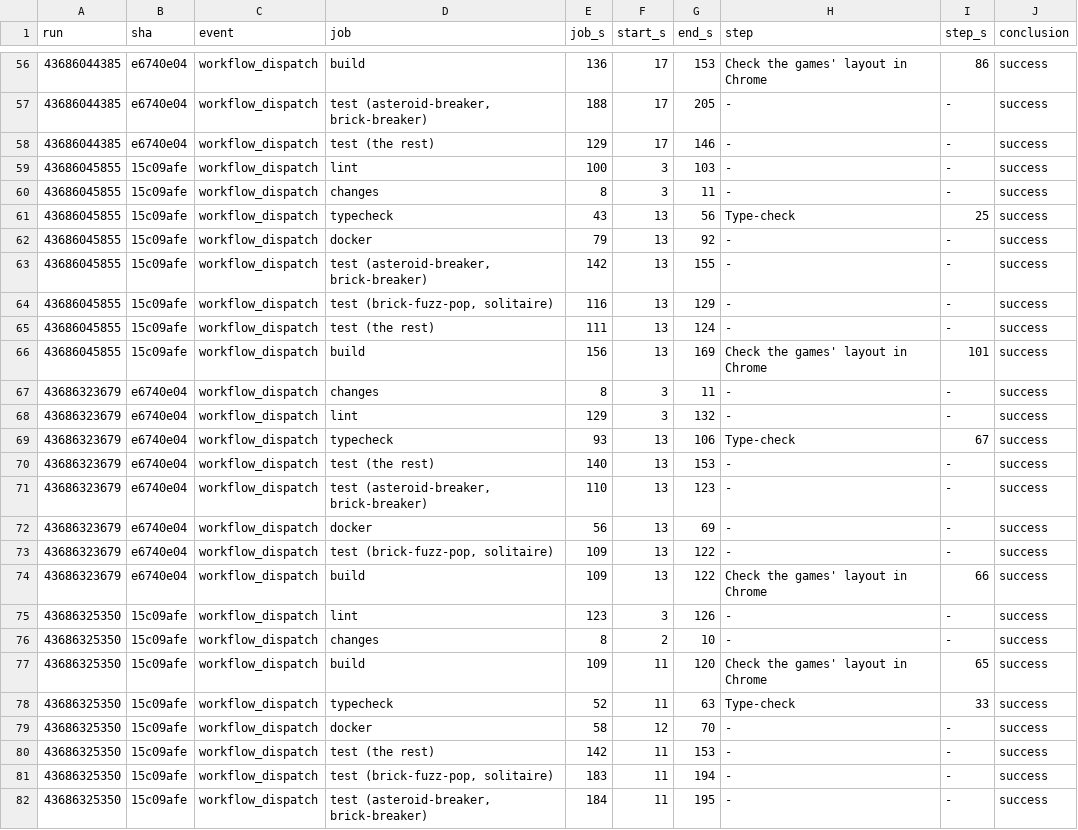
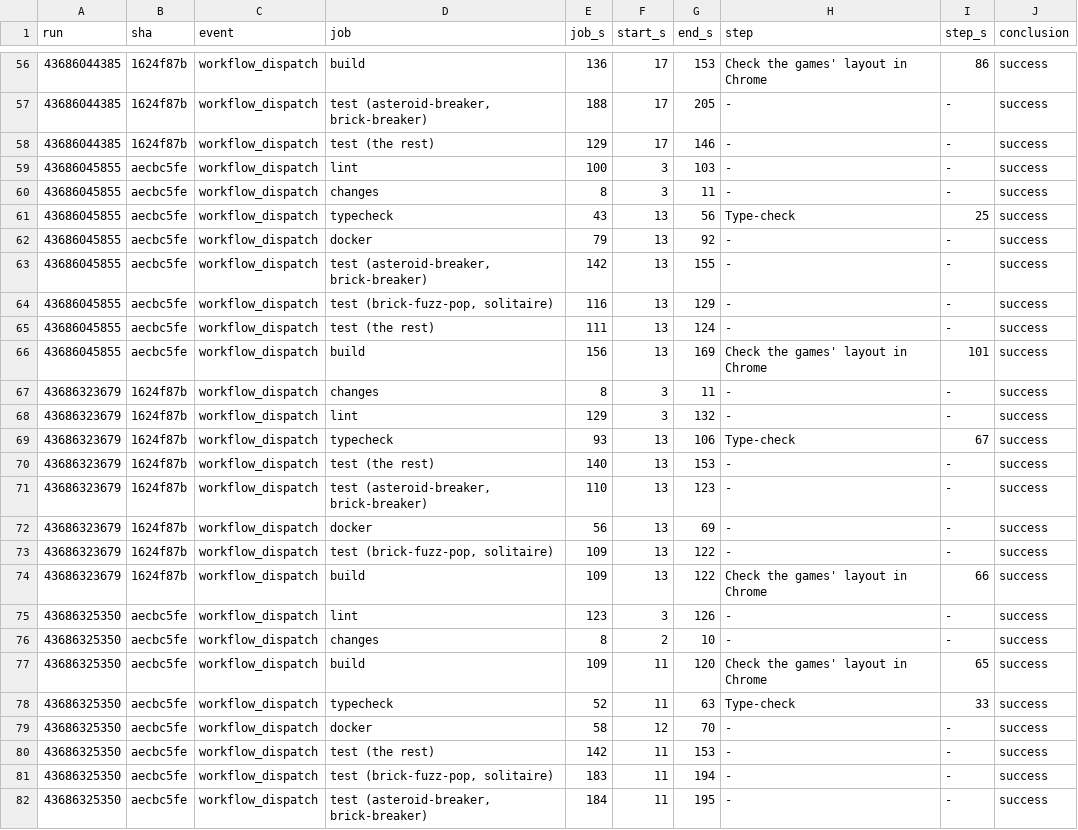
Before and after one commit to fuzzley/fuzzley-games, a TSV file: docs/local-pipeline-audit/data/ci-runs.tsv, drawn as a sheet; only a part is shown, gaps mark what is left out; the diff covers the shown part only.

```diff
--- a/docs/local-pipeline-audit/data/ci-runs.tsv
+++ b/docs/local-pipeline-audit/data/ci-runs.tsv
@@ -56,27 +56,27 @@ run	sha	event	job	job_s	start_s	end_s	step	step_s	conclusion
-43686044385	e6740e04	workflow_dispatch	build	136	17	153	Check the games' layout in Chrome	86	success
-43686044385	e6740e04	workflow_dispatch	test (asteroid-breaker, brick-breaker)	188	17	205	-	-	success
-43686044385	e6740e04	workflow_dispatch	test (the rest)	129	17	146	-	-	success
-43686045855	15c09afe	workflow_dispatch	lint	100	3	103	-	-	success
-43686045855	15c09afe	workflow_dispatch	changes	8	3	11	-	-	success
-43686045855	15c09afe	workflow_dispatch	typecheck	43	13	56	Type-check	25	success
-43686045855	15c09afe	workflow_dispatch	docker	79	13	92	-	-	success
-43686045855	15c09afe	workflow_dispatch	test (asteroid-breaker, brick-breaker)	142	13	155	-	-	success
-43686045855	15c09afe	workflow_dispatch	test (brick-fuzz-pop, solitaire)	116	13	129	-	-	success
-43686045855	15c09afe	workflow_dispatch	test (the rest)	111	13	124	-	-	success
-43686045855	15c09afe	workflow_dispatch	build	156	13	169	Check the games' layout in Chrome	101	success
-43686323679	e6740e04	workflow_dispatch	changes	8	3	11	-	-	success
-43686323679	e6740e04	workflow_dispatch	lint	129	3	132	-	-	success
-43686323679	e6740e04	workflow_dispatch	typecheck	93	13	106	Type-check	67	success
-43686323679	e6740e04	workflow_dispatch	test (the rest)	140	13	153	-	-	success
-43686323679	e6740e04	workflow_dispatch	test (asteroid-breaker, brick-breaker)	110	13	123	-	-	success
-43686323679	e6740e04	workflow_dispatch	docker	56	13	69	-	-	success
-43686323679	e6740e04	workflow_dispatch	test (brick-fuzz-pop, solitaire)	109	13	122	-	-	success
-43686323679	e6740e04	workflow_dispatch	build	109	13	122	Check the games' layout in Chrome	66	success
-43686325350	15c09afe	workflow_dispatch	lint	123	3	126	-	-	success
-43686325350	15c09afe	workflow_dispatch	changes	8	2	10	-	-	success
-43686325350	15c09afe	workflow_dispatch	build	109	11	120	Check the games' layout in Chrome	65	success
-43686325350	15c09afe	workflow_dispatch	typecheck	52	11	63	Type-check	33	success
-43686325350	15c09afe	workflow_dispatch	docker	58	12	70	-	-	success
-43686325350	15c09afe	workflow_dispatch	test (the rest)	142	11	153	-	-	success
-43686325350	15c09afe	workflow_dispatch	test (brick-fuzz-pop, solitaire)	183	11	194	-	-	success
-43686325350	15c09afe	workflow_dispatch	test (asteroid-breaker, brick-breaker)	184	11	195	-	-	success
+43686044385	1624f87b	workflow_dispatch	build	136	17	153	Check the games' layout in Chrome	86	success
+43686044385	1624f87b	workflow_dispatch	test (asteroid-breaker, brick-breaker)	188	17	205	-	-	success
+43686044385	1624f87b	workflow_dispatch	test (the rest)	129	17	146	-	-	success
+43686045855	aecbc5fe	workflow_dispatch	lint	100	3	103	-	-	success
+43686045855	aecbc5fe	workflow_dispatch	changes	8	3	11	-	-	success
+43686045855	aecbc5fe	workflow_dispatch	typecheck	43	13	56	Type-check	25	success
+43686045855	aecbc5fe	workflow_dispatch	docker	79	13	92	-	-	success
+43686045855	aecbc5fe	workflow_dispatch	test (asteroid-breaker, brick-breaker)	142	13	155	-	-	success
+43686045855	aecbc5fe	workflow_dispatch	test (brick-fuzz-pop, solitaire)	116	13	129	-	-	success
+43686045855	aecbc5fe	workflow_dispatch	test (the rest)	111	13	124	-	-	success
+43686045855	aecbc5fe	workflow_dispatch	build	156	13	169	Check the games' layout in Chrome	101	success
+43686323679	1624f87b	workflow_dispatch	changes	8	3	11	-	-	success
+43686323679	1624f87b	workflow_dispatch	lint	129	3	132	-	-	success
+43686323679	1624f87b	workflow_dispatch	typecheck	93	13	106	Type-check	67	success
+43686323679	1624f87b	workflow_dispatch	test (the rest)	140	13	153	-	-	success
+43686323679	1624f87b	workflow_dispatch	test (asteroid-breaker, brick-breaker)	110	13	123	-	-	success
+43686323679	1624f87b	workflow_dispatch	docker	56	13	69	-	-	success
+43686323679	1624f87b	workflow_dispatch	test (brick-fuzz-pop, solitaire)	109	13	122	-	-	success
+43686323679	1624f87b	workflow_dispatch	build	109	13	122	Check the games' layout in Chrome	66	success
+43686325350	aecbc5fe	workflow_dispatch	lint	123	3	126	-	-	success
+43686325350	aecbc5fe	workflow_dispatch	changes	8	2	10	-	-	success
+43686325350	aecbc5fe	workflow_dispatch	build	109	11	120	Check the games' layout in Chrome	65	success
+43686325350	aecbc5fe	workflow_dispatch	typecheck	52	11	63	Type-check	33	success
+43686325350	aecbc5fe	workflow_dispatch	docker	58	12	70	-	-	success
+43686325350	aecbc5fe	workflow_dispatch	test (the rest)	142	11	153	-	-	success
+43686325350	aecbc5fe	workflow_dispatch	test (brick-fuzz-pop, solitaire)	183	11	194	-	-	success
+43686325350	aecbc5fe	workflow_dispatch	test (asteroid-breaker, brick-breaker)	184	11	195	-	-	success
```
Also changed, not shown: 86 edited cells elsewhere in this file, docs/local-pipeline-audit/data/ci-tests-ab-first.tsv, docs/local-pipeline-audit/data/ci-tests-ab.tsv, 55 other files.
